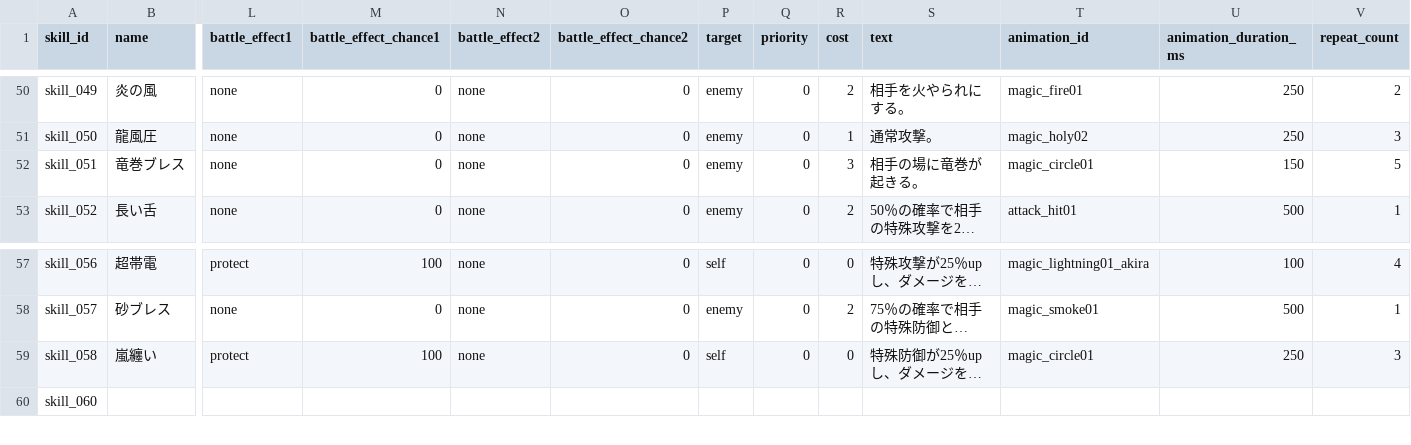
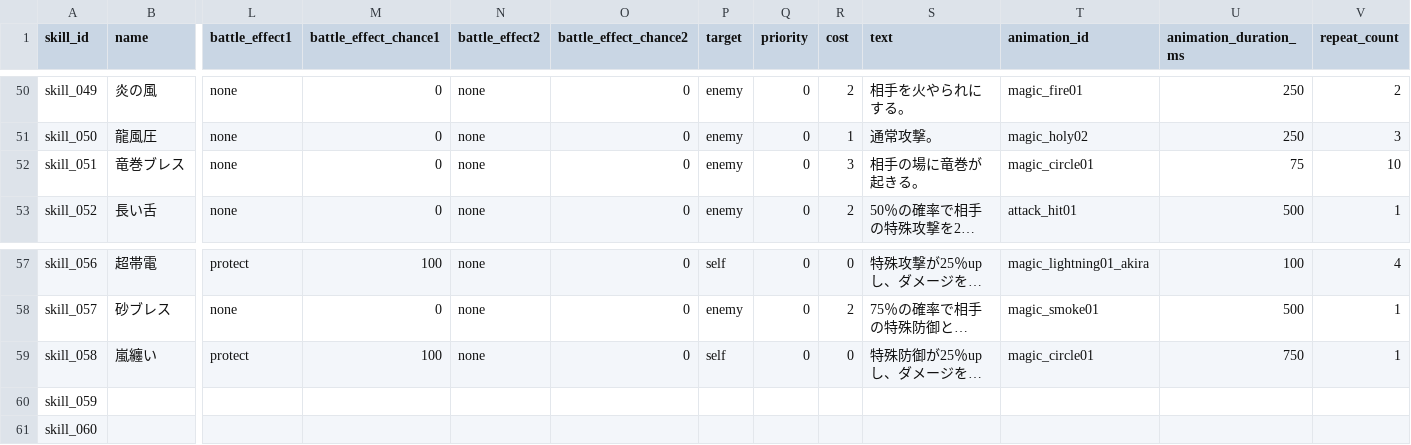
Before and after one commit to b16e17f18/MHB, a CSV file: data/skill.csv, drawn as a sheet; only a part is shown, gaps mark what is left out; long unchanged cells end in …; rows hold the shown columns only; the diff names each change by its address in the sheet, - before the commit and + after, or states it on an @@ line.

Commit message:
Gazo

```diff
--- a/data/skill.csv
+++ b/data/skill.csv
-U52 (animation_duration_ms): 150
+U52 (animation_duration_ms): 75
-V52 (repeat_count): 5
+V52 (repeat_count): 10
-U59 (animation_duration_ms): 250
+U59 (animation_duration_ms): 750
-V59 (repeat_count): 3
+V59 (repeat_count): 1
+row 60: skill_059
```
